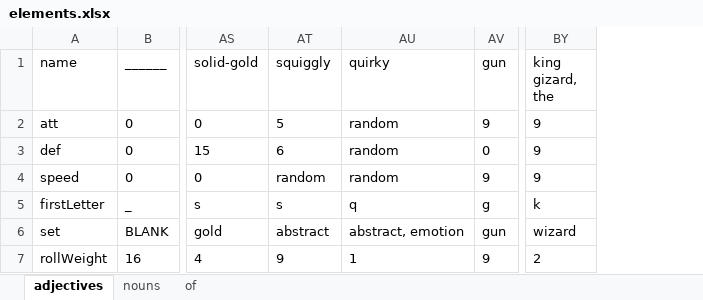
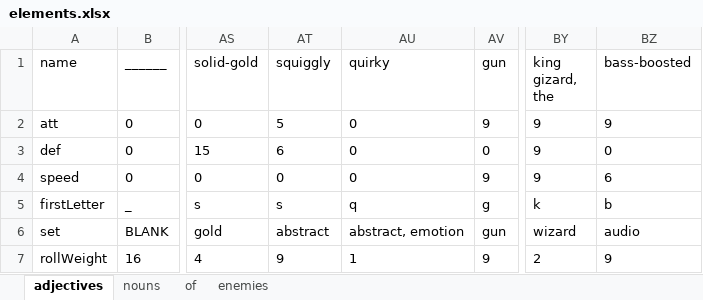
Before and after one commit to VoidPeaker/bbob, an Excel workbook: resources/elements.xlsx, sheet adjectives, drawn as a sheet; only a part is shown, gaps mark what is left out; values as stored, in another font and other column widths than the file's, no borders; charts and pictures not drawn; the diff names each change by its address in the sheet, - before the commit and + after, or states it on an @@ line.

Commit message:
shop progress then broke :(
updated elements to remove randoms

```diff
--- a/resources/elements.xlsx (sheet adjectives)
+++ b/resources/elements.xlsx (sheet adjectives)
+sheet tab: enemies
+column BZ (bass-boosted), rows 2-7: 9 | 0 | 6 | b | audio | 9
-AU2:AU4 (quirky): random
+AU2:AU4 (quirky): 0
-AT4 (squiggly): random
+AT4 (squiggly): 0
```
Also changed, not shown: sheet of, sheet nouns, formulas that keep their value, charts or pictures, 6 other files.
